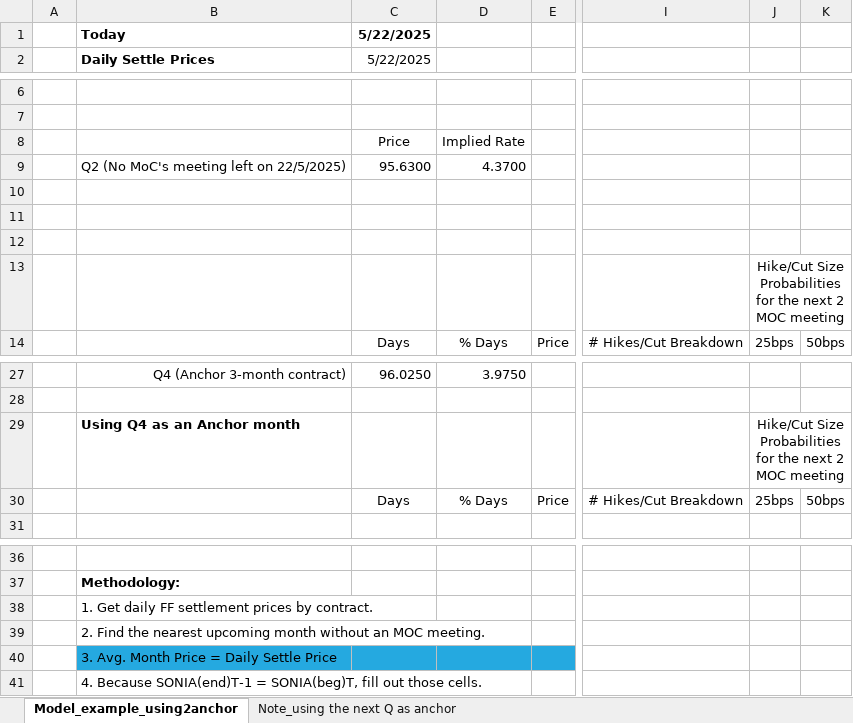
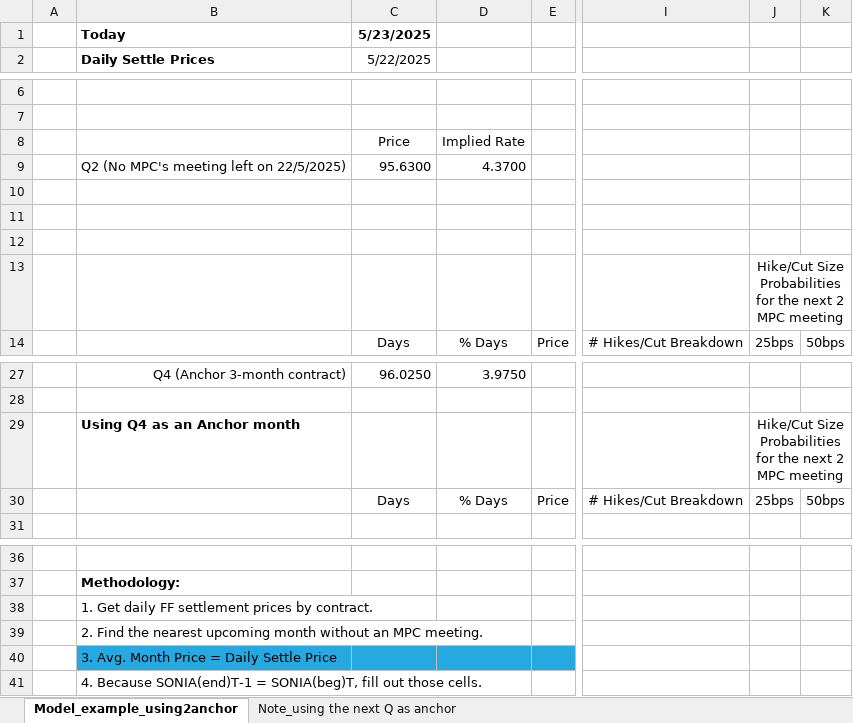
Before and after one commit to gregoryyunnychoi/Implied-probability-of-BoE-Rate-Hike-or-Cut-Using-3-Month-SONIA-Futures, an Excel workbook: BoEwatch-calculation-examples.xlsx, sheet Model_example_using2anchor, drawn as a sheet; only a part is shown, gaps mark what is left out; values as stored, in another font and other column widths than the file's, no borders; charts and pictures and conditional formats not drawn; the diff names each change by its address in the sheet, - before the commit and + after, or states it on an @@ line.

Commit message:
Update BoEwatch-calculation-examples.xlsx

```diff
--- a/BoEwatch-calculation-examples.xlsx (sheet Model_example_using2anchor)
+++ b/BoEwatch-calculation-examples.xlsx (sheet Model_example_using2anchor)
-C1: 5/22/2025
+C1: 5/23/2025
-B9: Q2 (No MoC's meeting left on 22/5/2025)
+B9: Q2 (No MPC's meeting left on 22/5/2025)
-J13: …next 2 MOC meeting
+J13: …next 2 MPC meeting
-J29: …next 2 MOC meeting
+J29: …next 2 MPC meeting
-B39: …without an MOC meeting.
+B39: …without an MPC meeting.
```
Also changed, not shown: charts or pictures.
